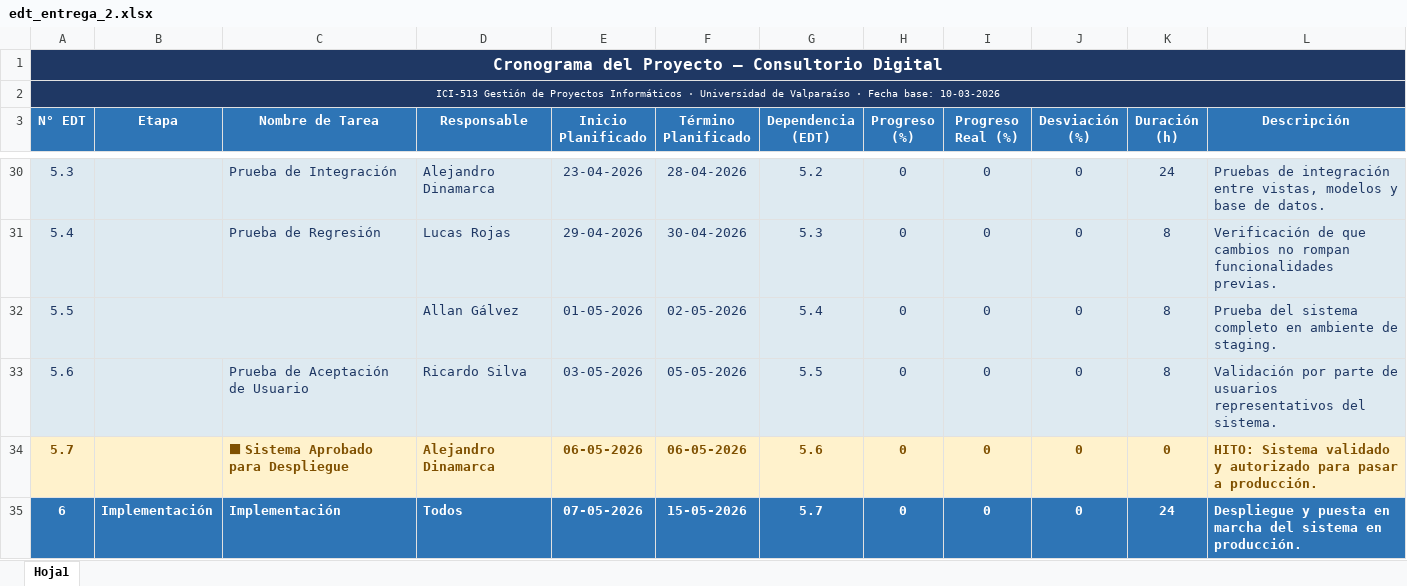
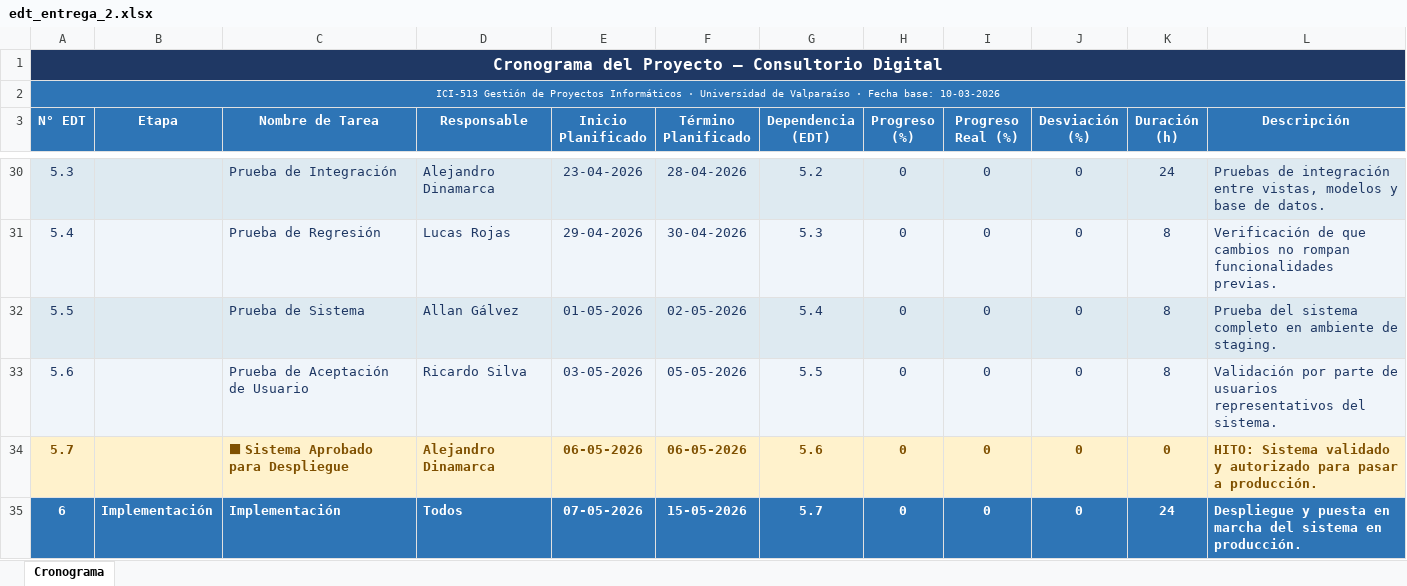
Before and after one commit to Consultorio-Digital/consultorio_digital, an Excel workbook: docs/edt_entrega_2.xlsx, sheet Cronograma, drawn as a sheet; only a part is shown, gaps mark what is left out; values as stored, in another font and other column widths than the file's, no borders; the diff covers the shown part only; the diff names each change by its address in the sheet, - before the commit and + after, or states it on an @@ line.

Commit message:
chore(docs): update edt

```diff
--- a/docs/edt_entrega_2.xlsx (sheet Cronograma)
+++ b/docs/edt_entrega_2.xlsx (sheet Cronograma)
-sheet tab: Hoja1
+sheet tab: Cronograma
-B1:L1 fill: none
+B1:L1 fill: #1F3864
-A2 fill: #1F3864
+A2 fill: #2E75B6
-B2:L2 fill: none
+B2:L2 fill: #2E75B6
-B2:C2 merged
-B32:C32 merged
-C32 (Nombre de Tarea): (empty)
+C32 (Nombre de Tarea): Prueba de Sistema
```
Also changed, not shown: 6 edited cells and merged cells elsewhere in this sheet.
